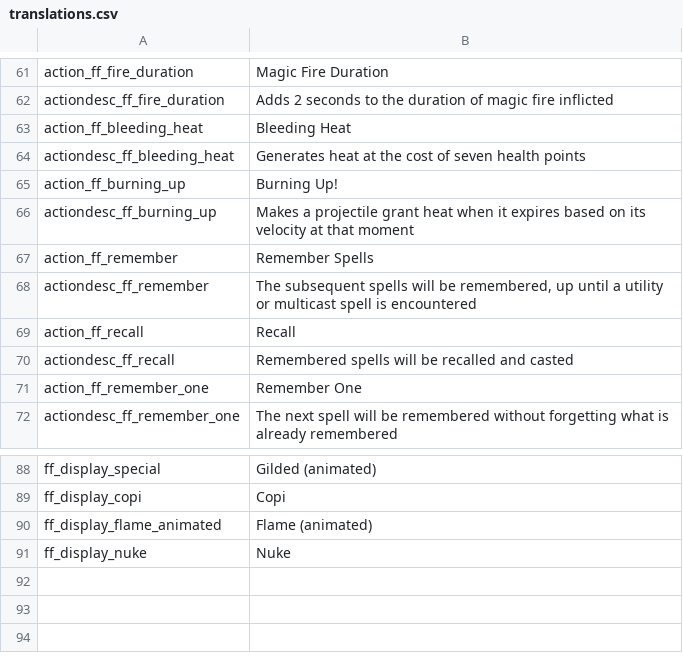
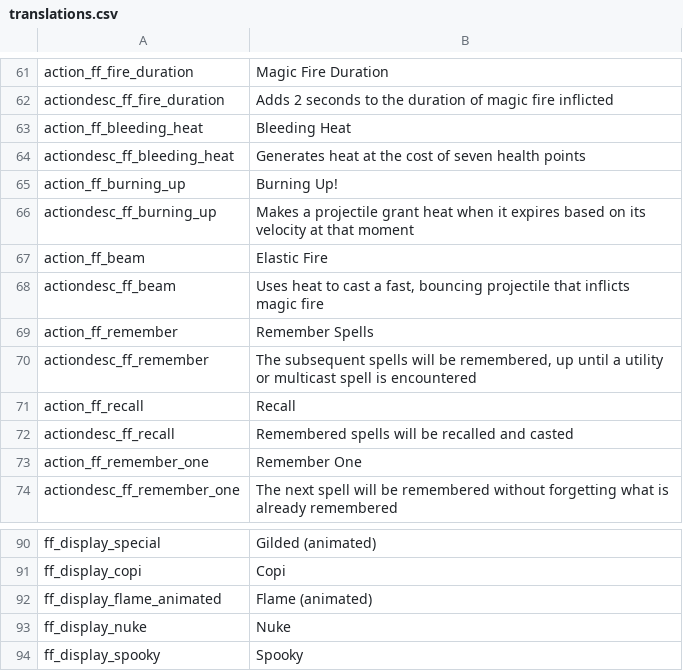
Before and after one commit to SiriMoel/foolish_flame, a CSV file: files/translations.csv, drawn as a sheet; only a part is shown, gaps mark what is left out.

Commit message:
new spell + spooky

```diff
--- a/files/translations.csv
+++ b/files/translations.csv
@@ -66,2 +66,4 @@ action_ff_burning_up,"Burning Up!",,,,,,,,,,,,,,,,,,,,,,
 actiondesc_ff_burning_up,"Makes a projectile grant heat when it expires based on its velocity at that moment",,,,,,,,,,,,,,,,,,,,,,
+action_ff_beam,"Elastic Fire",,,,,,,,,,,,,,,,,,,,,,
+actiondesc_ff_beam,"Uses heat to cast a fast, bouncing projectile that inflicts magic fire",,,,,,,,,,,,,,,,,,,,,,
 action_ff_remember,"Remember Spells",,,,,,,,,,,,,,,,,,,,,,
@@ -91 +93,2 @@ ff_display_flame_animated,"Flame (animated)",,,,,,,,,,,,,,,,,,,,,,
 ff_display_nuke,"Nuke",,,,,,,,,,,,,,,,,,,,,,
+ff_display_spooky,"Spooky",,,,,,,,,,,,,,,,,,,,,,
```
Also changed, not shown: 15 other files.
